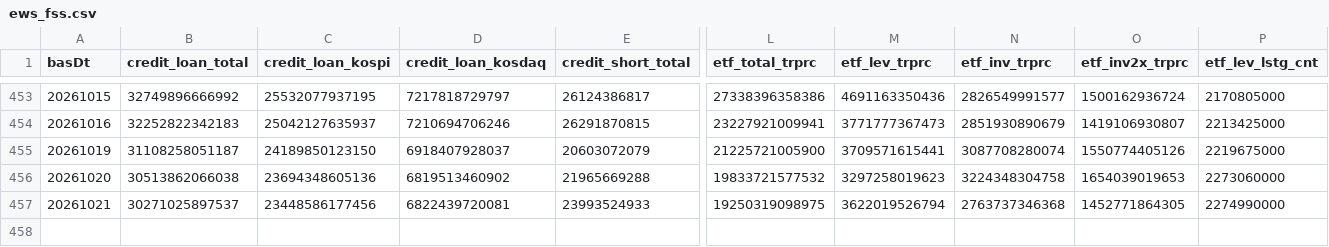
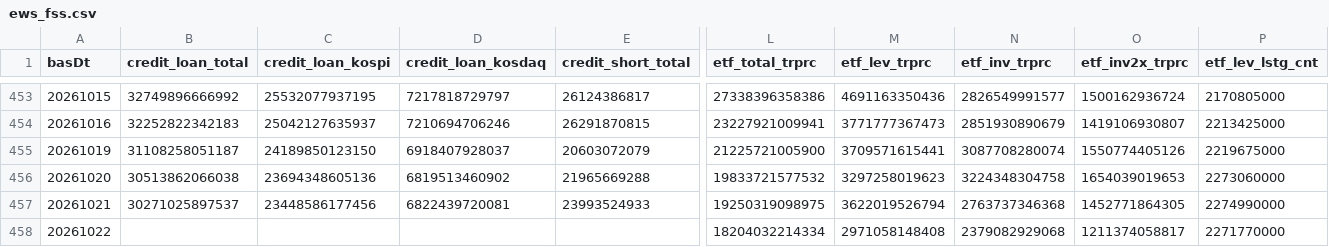
Before and after one commit to Leelll1/Screen, a CSV file: results/fss/ews_fss.csv, drawn as a sheet; only a part is shown, gaps mark what is left out; rows hold the shown columns only; the diff names each change by its address in the sheet, - before the commit and + after, or states it on an @@ line.

```diff
--- a/results/fss/ews_fss.csv
+++ b/results/fss/ews_fss.csv
+row 458: 20261022 |  |  |  |  | 18204032214334 | 2971058148408 | 2379082929068 | 1211374058817 | 2271770000
```
Also changed, not shown: results/_meta/source_health_202610.csv, results/fss/status.csv, 6 other files.
